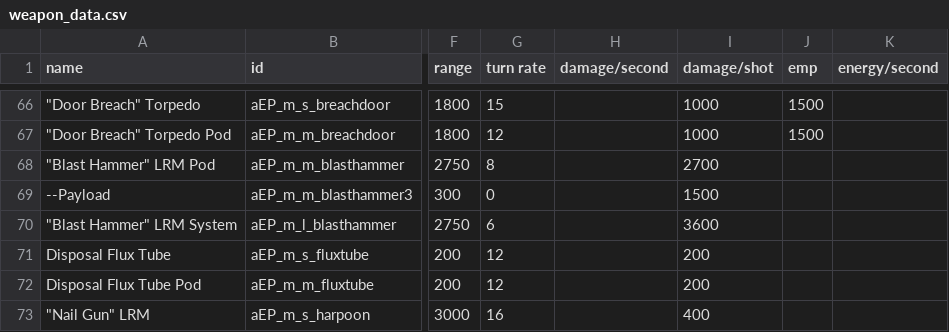
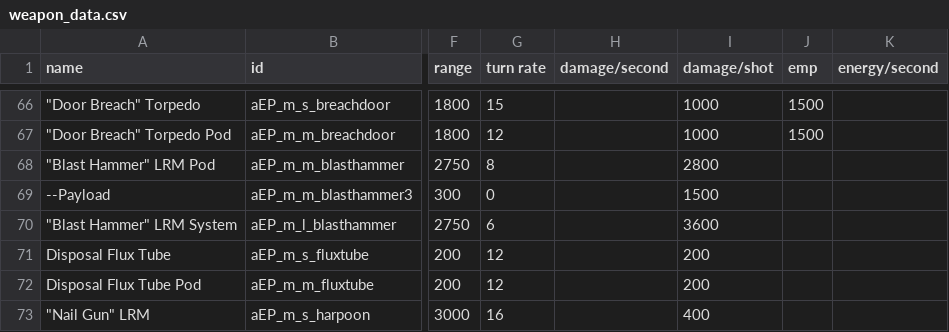
Before and after one commit to a111164i/FSF_MilitaryCompany, a CSV file: data/weapons/weapon_data.csv, drawn as a sheet; only a part is shown, gaps mark what is left out; the diff names each change by its address in the sheet, - before the commit and + after, or states it on an @@ line.

```diff
--- a/data/weapons/weapon_data.csv
+++ b/data/weapons/weapon_data.csv
-I68 (damage/shot): 2700
+I68 (damage/shot): 2800
```
Also changed, not shown: 1 other file.
